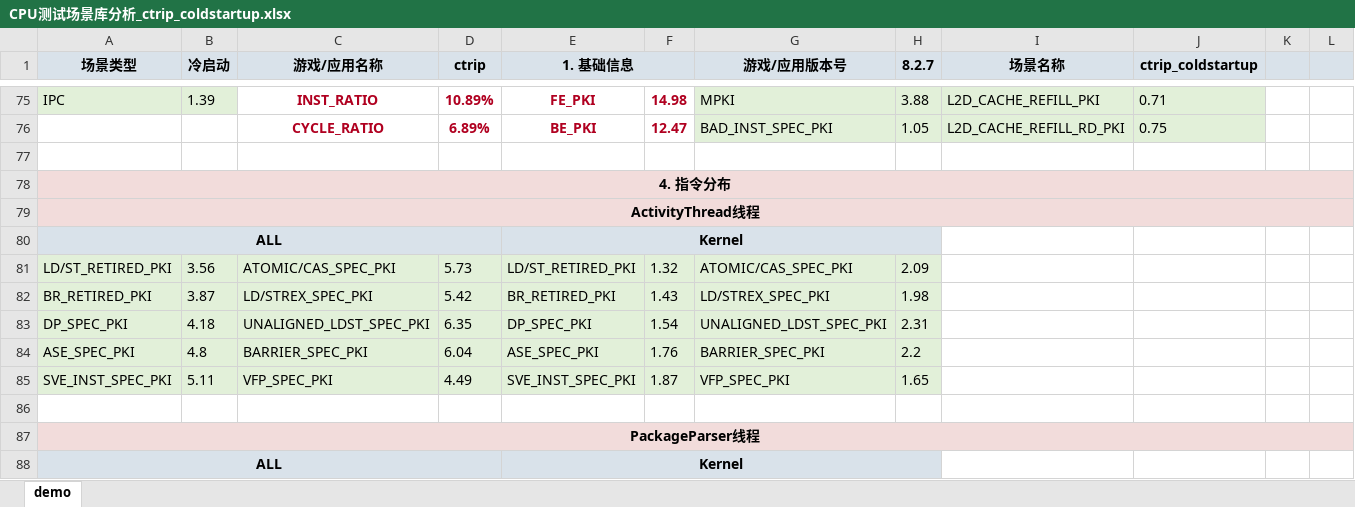
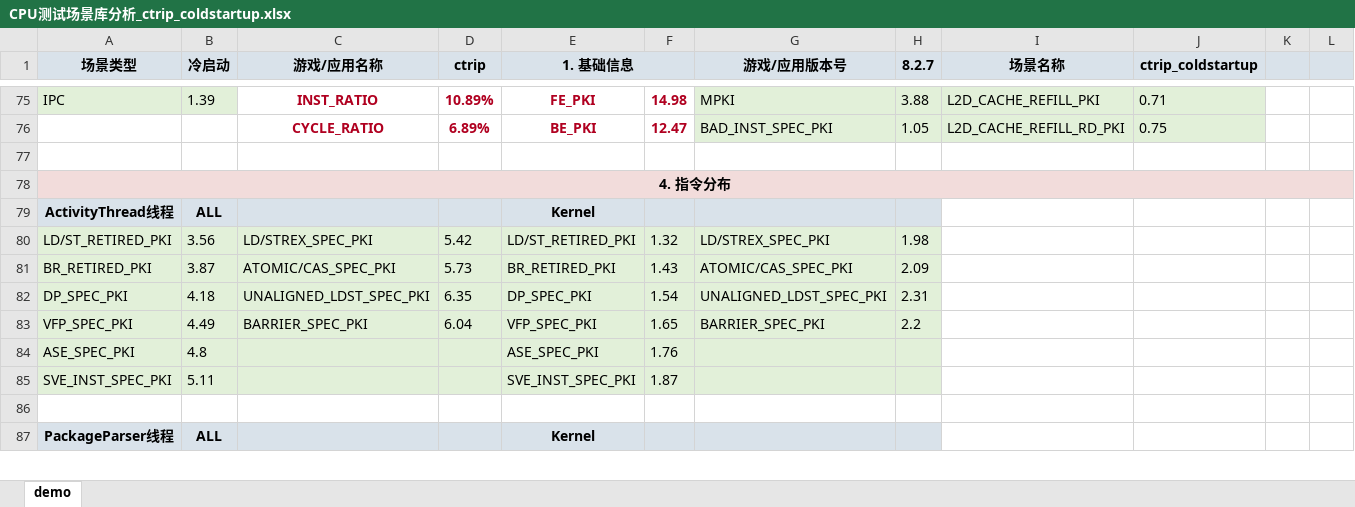
Before and after one commit to EI77885/CPU-Scenario-Library, an Excel workbook: source_data/03_coldstart/ctrip_coldstartup/CPU测试场景库分析_ctrip_coldstartup.xlsx, sheet demo, drawn as a sheet; only a part is shown, gaps mark what is left out; values as stored, in another font and other column widths than the file's, no borders; charts and pictures not drawn; removed rows and columns are numbered as before the commit, all else as after; the diff covers the shown part only; the diff names each change by its address in the sheet, - before the commit and + after, or states it on an @@ line.

```diff
--- a/source_data/03_coldstart/ctrip_coldstartup/CPU测试场景库分析_ctrip_coldstartup.xlsx (sheet demo)
+++ b/source_data/03_coldstart/ctrip_coldstartup/CPU测试场景库分析_ctrip_coldstartup.xlsx (sheet demo)
-A79:H79 fill: #F2DCDB
+A79:H79 fill: #D9E2EA
-A79:L79 merged
-B79 (冷启动): (empty)
+B79 (冷启动): ALL
-E79 (1. 基础信息): (empty)
+E79 (1. 基础信息): Kernel
-I79:L79 fill: #F2DCDB
+I79:L79 fill: none
-row 80: ALL |  |  |  | Kernel
-C80 (游戏/应用名称): ATOMIC/CAS_SPEC_PKI
+C80 (游戏/应用名称): LD/STREX_SPEC_PKI
-D80 (ctrip): 5.73
+D80 (ctrip): 5.42
-G80 (游戏/应用版本号): ATOMIC/CAS_SPEC_PKI
+G80 (游戏/应用版本号): LD/STREX_SPEC_PKI
-H80 (8.2.7): 2.09
+H80 (8.2.7): 1.98
-C81 (游戏/应用名称): LD/STREX_SPEC_PKI
+C81 (游戏/应用名称): ATOMIC/CAS_SPEC_PKI
-D81 (ctrip): 5.42
+D81 (ctrip): 5.73
-G81 (游戏/应用版本号): LD/STREX_SPEC_PKI
+G81 (游戏/应用版本号): ATOMIC/CAS_SPEC_PKI
-H81 (8.2.7): 1.98
+H81 (8.2.7): 2.09
+row 83: VFP_SPEC_PKI | 4.49 | BARRIER_SPEC_PKI | 6.04 | VFP_SPEC_PKI | 1.65 | BARRIER_SPEC_PKI | 2.2
-C84 (游戏/应用名称): BARRIER_SPEC_PKI
+C84 (游戏/应用名称): (empty)
-D84 (ctrip): 6.04
+D84 (ctrip): (empty)
-G84 (游戏/应用版本号): BARRIER_SPEC_PKI
+G84 (游戏/应用版本号): (empty)
-H84 (8.2.7): 2.2
+H84 (8.2.7): (empty)
-C85 (游戏/应用名称): VFP_SPEC_PKI
+C85 (游戏/应用名称): (empty)
-D85 (ctrip): 4.49
+D85 (ctrip): (empty)
-G85 (游戏/应用版本号): VFP_SPEC_PKI
+G85 (游戏/应用版本号): (empty)
-H85 (8.2.7): 1.65
+H85 (8.2.7): (empty)
-A87:H87 fill: #F2DCDB
+A87:H87 fill: #D9E2EA
-A87:L87 merged
-B87 (冷启动): (empty)
+B87 (冷启动): ALL
-E87 (1. 基础信息): (empty)
+E87 (1. 基础信息): Kernel
-I87:L87 fill: #F2DCDB
+I87:L87 fill: none
-row 88: ALL |  |  |  | Kernel
```
Also changed, not shown: 2 added rows, 1 removed row, 34 edited cells, cell formats and merged cells elsewhere in this sheet, source_data/01_game/wzry_replay/CPU测试场景库分析_wzry_replay.xlsx, source_data/01_game/yuanshen_xumi/CPU测试场景库分析_yuanshen_xumi.xlsx, 12 other files.
